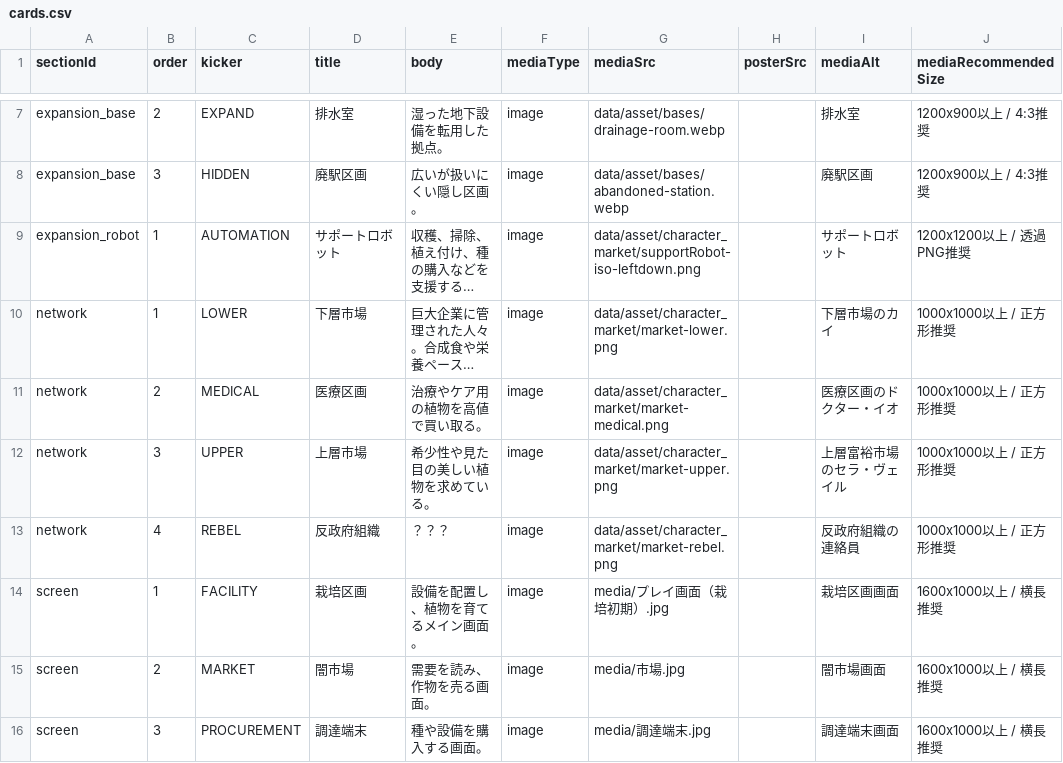
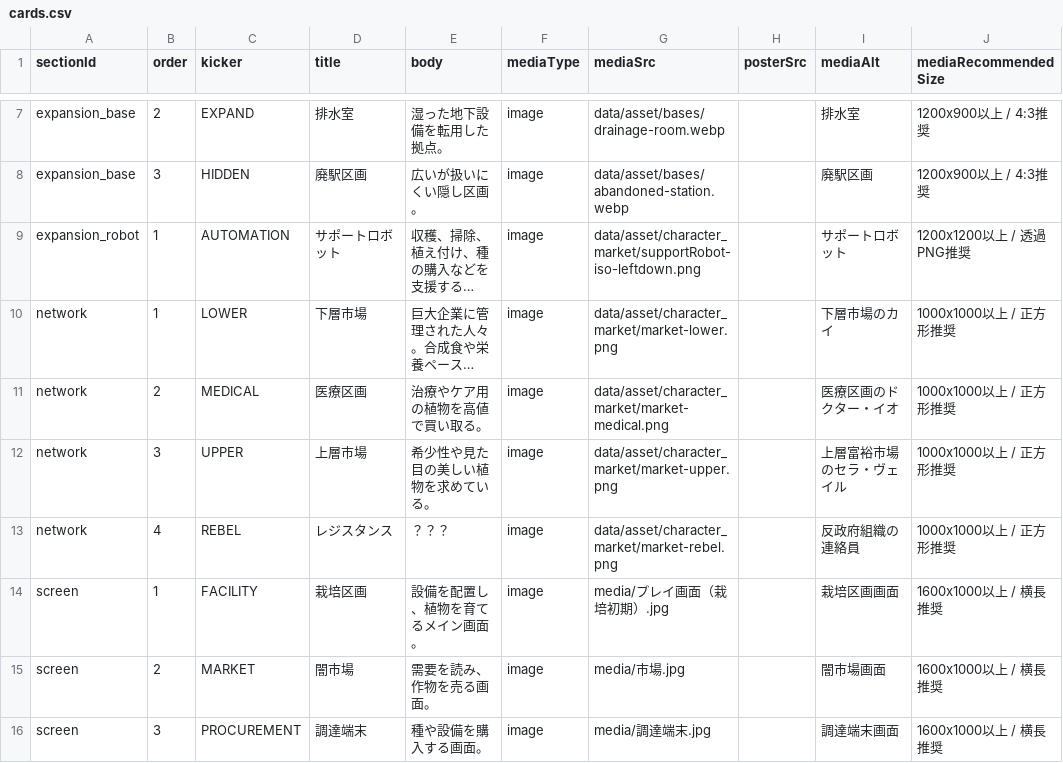
Before and after one commit to ziroz-tech/UnderGreenOfficial, a CSV file: data/cards.csv, drawn as a sheet; only a part is shown, gaps mark what is left out; long unchanged cells end in ….

Commit message:
Update cards.csv

```diff
--- a/data/cards.csv
+++ b/data/cards.csv
@@ -12,3 +12,3 @@ network,2,MEDICAL,医療区画,治療やケア用の植物を高値で買い取
 network,3,UPPER,上層市場,希少性や見た目の美しい植物を求めている。,image,data/asset/character_market/market-upper.png,,上層富裕市場のセラ・ヴェイル,1000x1000以上 / 正方形推奨
-network,4,REBEL,反政府組織,？？？,image,data/asset/character_market/market-rebel.png,,反政府組織の連絡員,1000x1000以上 / 正方形推奨
+network,4,REBEL,レジスタンス,？？？,image,data/asset/character_market/market-rebel.png,,反政府組織の連絡員,1000x1000以上 / 正方形推奨
 screen,1,FACILITY,栽培区画,設備を配置し、植物を育てるメイン画面。,image,media/プレイ画面（栽培初期）.jpg,,栽培区画画面,1600x1000以上 / 横長推奨
```
